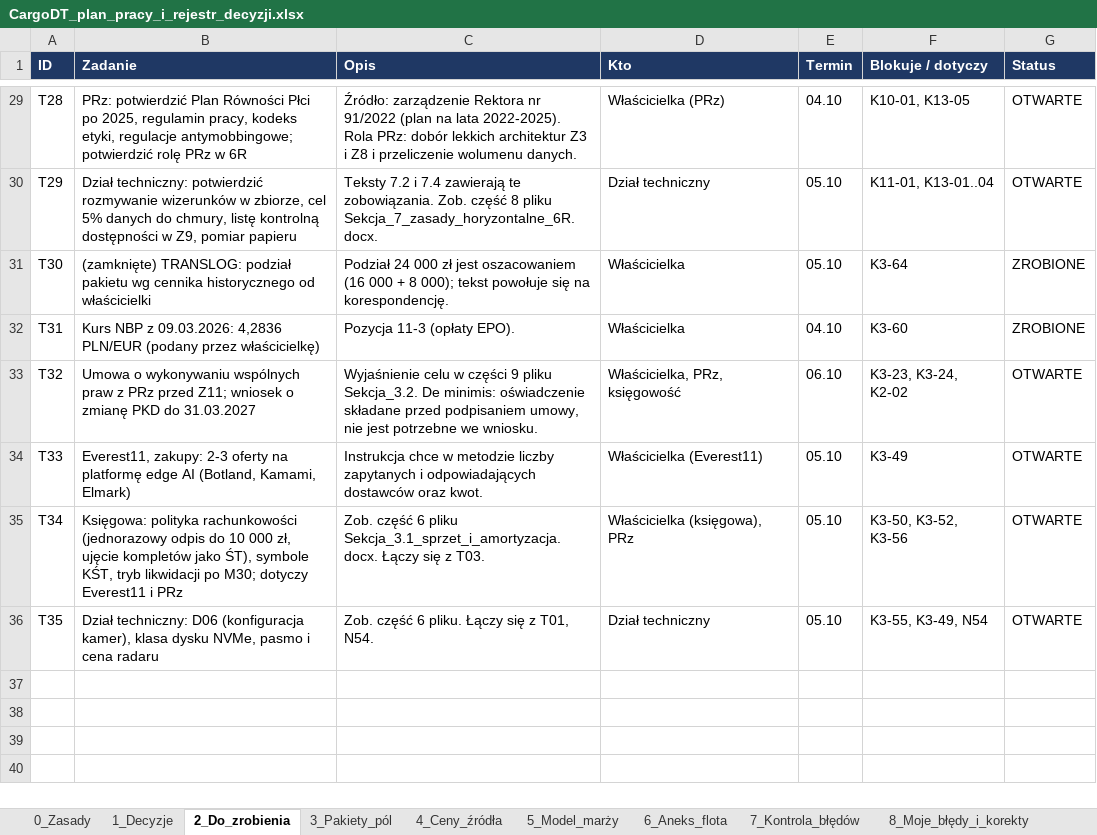
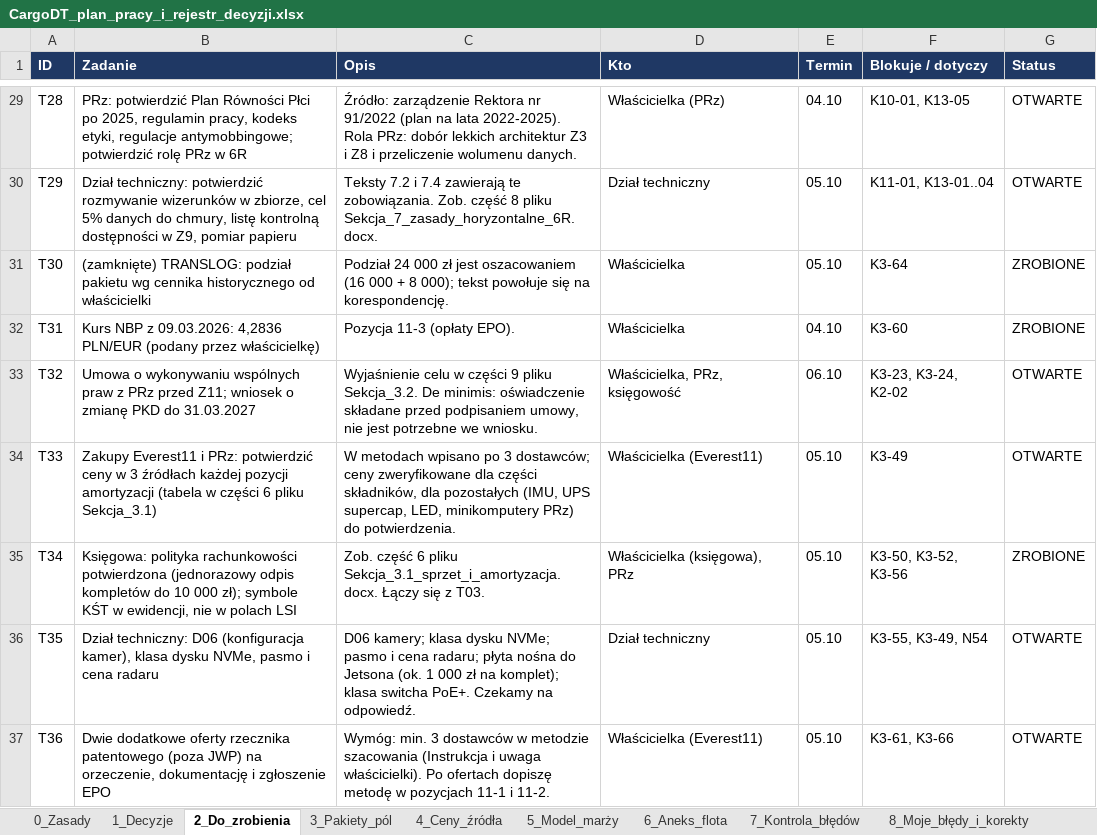
Before and after one commit to retajczyke/smart, an Excel workbook: CargoDT_plan_pracy_i_rejestr_decyzji.xlsx, sheet 2_Do_zrobienia, drawn as a sheet; only a part is shown, gaps mark what is left out; values as stored, in another font and other column widths than the file's, no borders; the diff names each change by its address in the sheet, - before the commit and + after, or states it on an @@ line.

```diff
--- a/CargoDT_plan_pracy_i_rejestr_decyzji.xlsx (sheet 2_Do_zrobienia)
+++ b/CargoDT_plan_pracy_i_rejestr_decyzji.xlsx (sheet 2_Do_zrobienia)
-B34 (Zadanie): Everest11, zakupy: 2-3 oferty na platformę edge AI (Botland, Kamami, Elmark)
+B34 (Zadanie): Zakupy Everest11 i PRz: potwierdzić ceny w 3 źródłach każdej pozycji amortyzacji (tabela w części 6 pliku Sekcja_3.1)
-C34 (Opis): Instrukcja chce w metodzie liczby zapytanych i odpowiadających dostawców oraz kwot.
+C34 (Opis): W metodach wpisano po 3 dostawców; ceny zweryfikowane dla części składników, dla pozostałych (IMU, UPS supercap, LED, minikomputery PRz) do potwierdzenia.
-B35 (Zadanie): …polityka rachunkowości (jednorazowy odpis do 10 000 zł, ujęcie kompletów jako ŚT), symbole KŚT, tryb likwidacji po M30; dotyczy Everest11 i PRz
+B35 (Zadanie): …polityka rachunkowości potwierdzona (jednorazowy odpis kompletów do 10 000 zł); symbole KŚT w ewidencji, nie w polach LSI
-G35 (Status): OTWARTE
+G35 (Status): ZROBIONE
-C36 (Opis): Zob. część 6 pliku. Łączy się z T01, N54.
+C36 (Opis): D06 kamery; klasa dysku NVMe; pasmo i cena radaru; płyta nośna do Jetsona (ok. 1 000 zł na komplet); klasa switcha PoE+. Czekamy na odpowiedź.
+row 37: T36 | Dwie dodatkowe oferty rzecznika patentowego (poza JWP) na orzeczenie, dokumentację i zgłoszenie EPO | Wymóg: min. 3 dostawców w metodzie szacowania (Instrukcja i uwaga właścicielki). Po ofertach dopiszę metodę w pozycjach 11-1 i 11-2. | Właścicielka (Everest11) | 05.10 | K3-61, K3-66 | OTWARTE
```
Also changed, not shown: sheet 0_Zasady, 2 other files.
